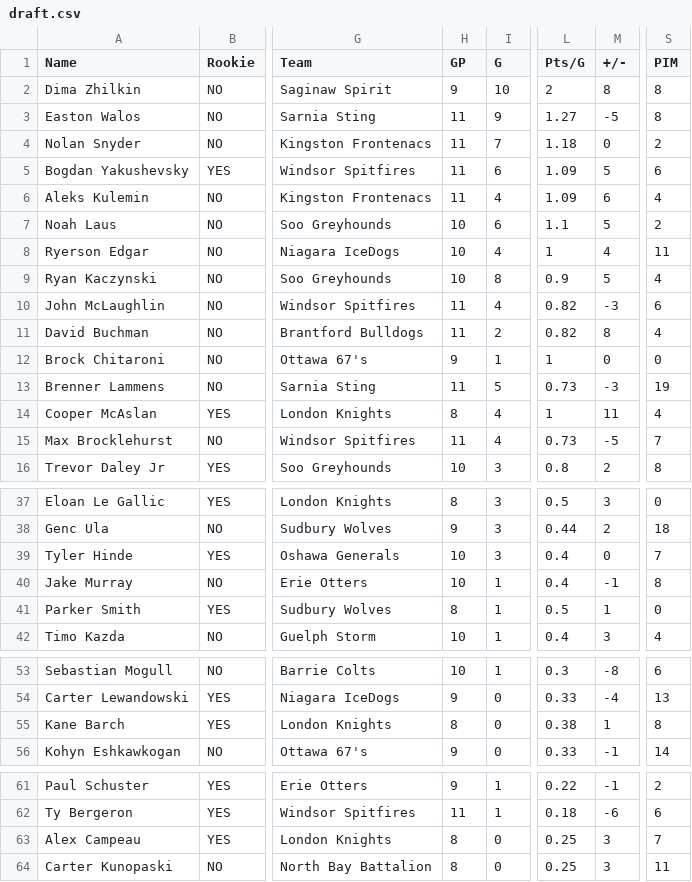
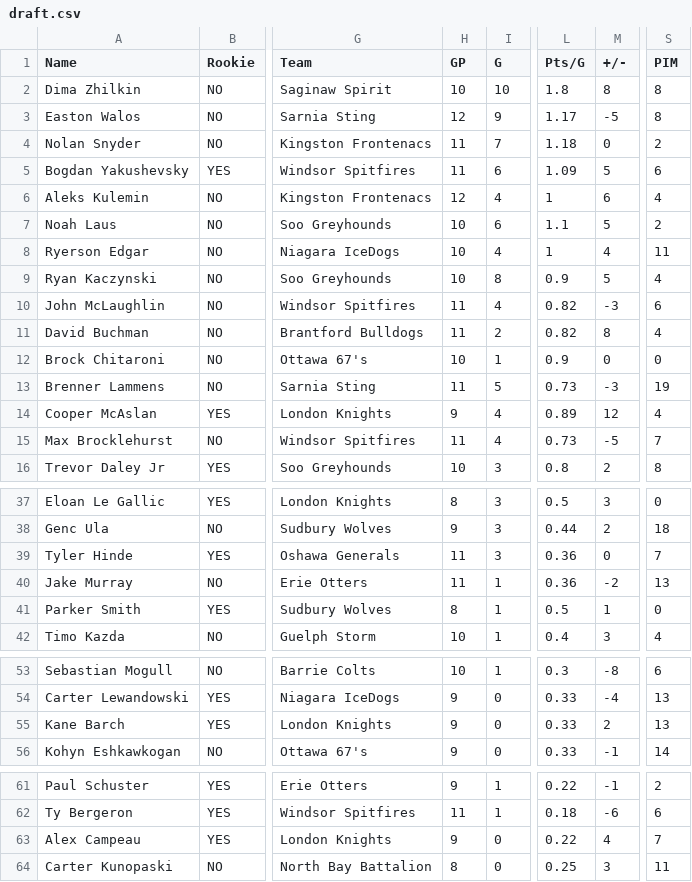
Before and after one commit to NoahCornish/OHLDataHub, a CSV file: data/current/draft.csv, drawn as a sheet; only a part is shown, gaps mark what is left out; the diff covers the shown part only; the diff names each change by its address in the sheet, - before the commit and + after, or states it on an @@ line.

```diff
--- a/data/current/draft.csv
+++ b/data/current/draft.csv
-H2 (GP): 9
+H2 (GP): 10
-L2 (Pts/G): 2
+L2 (Pts/G): 1.8
-H3 (GP): 11
+H3 (GP): 12
-L3 (Pts/G): 1.27
+L3 (Pts/G): 1.17
-H6 (GP): 11
+H6 (GP): 12
-L6 (Pts/G): 1.09
+L6 (Pts/G): 1
-H12 (GP): 9
+H12 (GP): 10
-L12 (Pts/G): 1
+L12 (Pts/G): 0.9
-H14 (GP): 8
+H14 (GP): 9
-L14 (Pts/G): 1
+L14 (Pts/G): 0.89
-M14 (+/-): 11
+M14 (+/-): 12
-H39:H40 (GP): 10
+H39:H40 (GP): 11
-L39:L40 (Pts/G): 0.4
+L39:L40 (Pts/G): 0.36
-M40 (+/-): -1
+M40 (+/-): -2
-S40 (PIM): 8
+S40 (PIM): 13
-H55 (GP): 8
+H55 (GP): 9
-L55 (Pts/G): 0.38
+L55 (Pts/G): 0.33
-M55 (+/-): 1
+M55 (+/-): 2
-S55 (PIM): 8
+S55 (PIM): 13
-H63 (GP): 8
+H63 (GP): 9
-L63 (Pts/G): 0.25
+L63 (Pts/G): 0.22
-M63 (+/-): 3
+M63 (+/-): 4
```
Also changed, not shown: 7 edited cells elsewhere in this file, data/current/ev.csv, data/current/goalies.csv, 5 other files.
